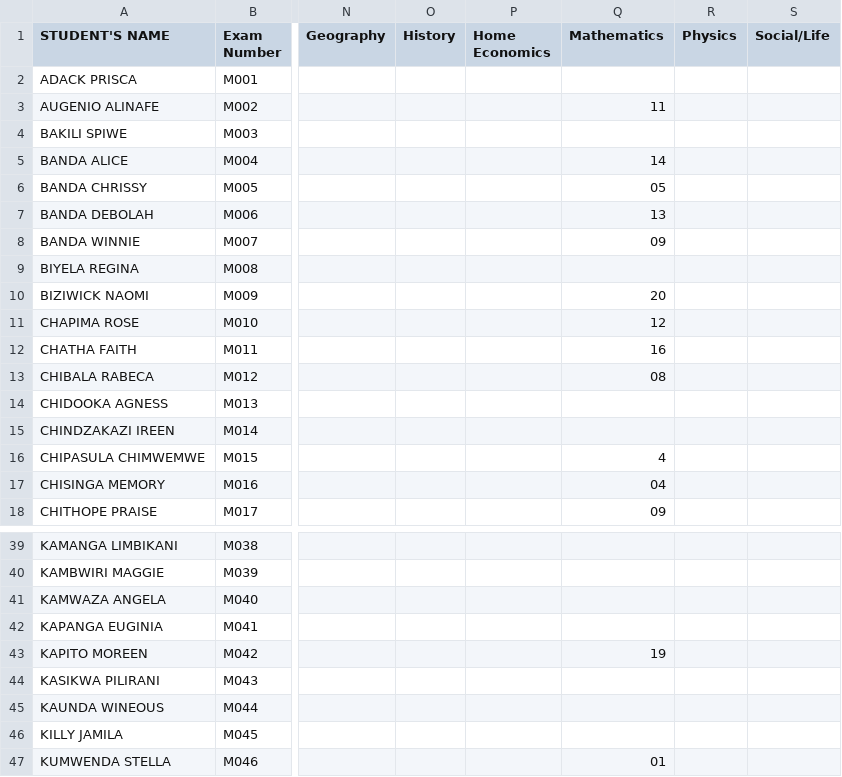
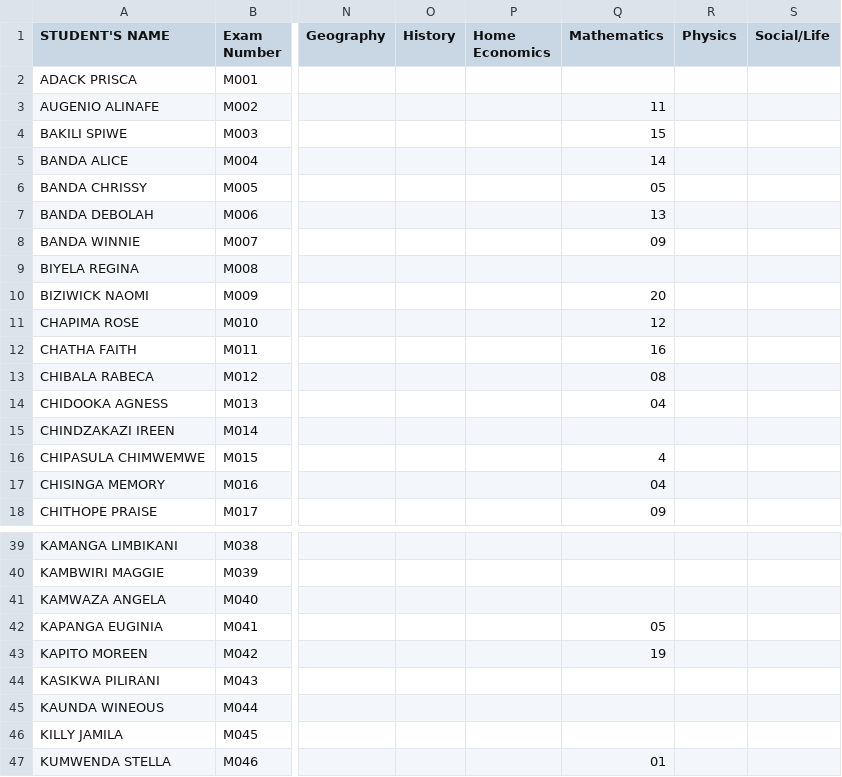
Before and after one commit to enitac/en1, a CSV file: form3.csv, drawn as a sheet; only a part is shown, gaps mark what is left out; the diff names each change by its address in the sheet, - before the commit and + after, or states it on an @@ line.

Commit message:
Update: form3 - Mathematics (8/9/2026, 8:44:45 PM)

```diff
--- a/form3.csv
+++ b/form3.csv
-Q4 (Mathematics): (empty)
+Q4 (Mathematics): 15
-Q14 (Mathematics): (empty)
+Q14 (Mathematics): 04
-Q42 (Mathematics): (empty)
+Q42 (Mathematics): 05
```
